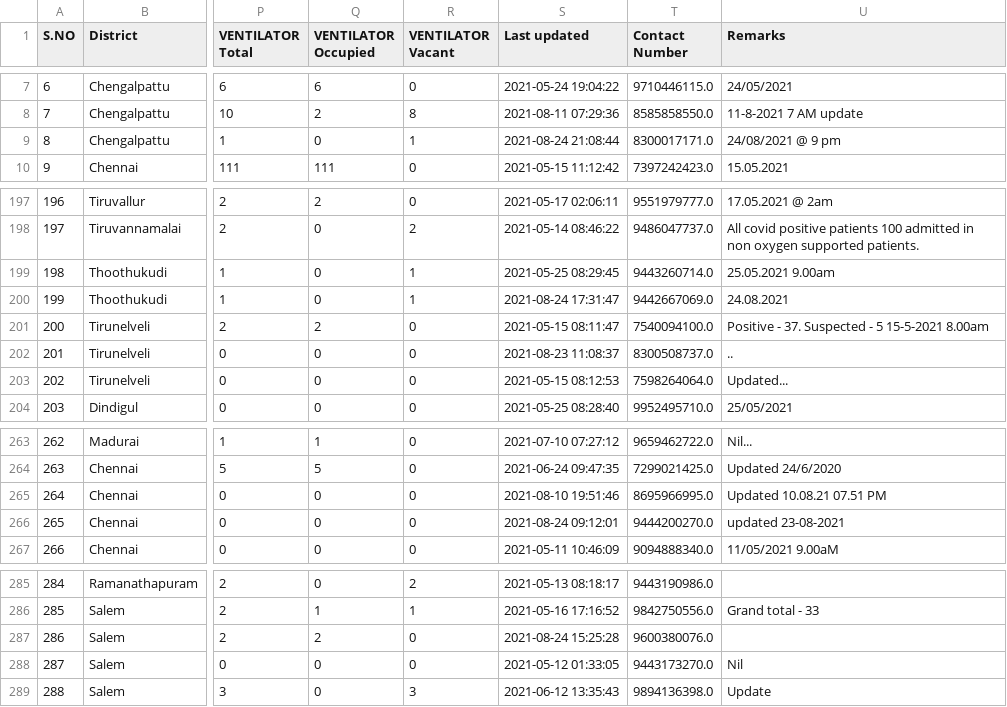
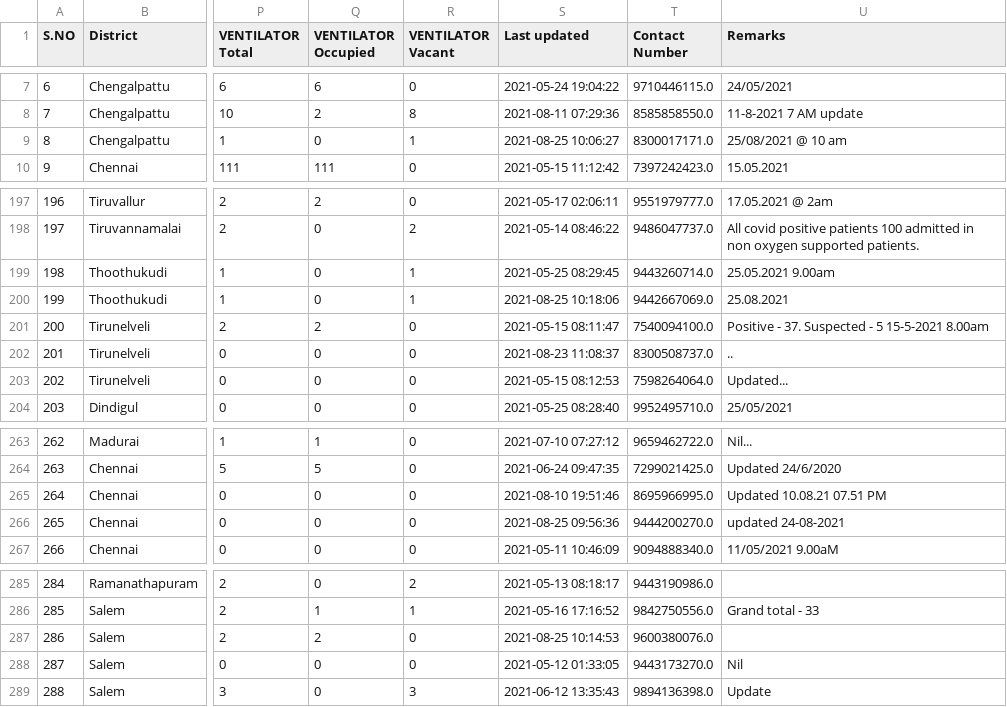
Before and after one commit to mskian/tamil-nadu-covid-beds-api, a CSV file: data/beds.csv, drawn as a sheet; only a part is shown, gaps mark what is left out; the diff names each change by its address in the sheet, - before the commit and + after, or states it on an @@ line.

```diff
--- a/data/beds.csv
+++ b/data/beds.csv
-S9 (Last updated): 2021-08-24 21:08:44
+S9 (Last updated): 2021-08-25 10:06:27
-U9 (Remarks): 24/08/2021 @ 9 pm
+U9 (Remarks): 25/08/2021 @ 10 am
-S200 (Last updated): 2021-08-24 17:31:47
+S200 (Last updated): 2021-08-25 10:18:06
-U200 (Remarks): 24.08.2021
+U200 (Remarks): 25.08.2021
-S266 (Last updated): 2021-08-24 09:12:01
+S266 (Last updated): 2021-08-25 09:56:36
-U266 (Remarks): updated 23-08-2021
+U266 (Remarks): updated 24-08-2021
-S287 (Last updated): 2021-08-24 15:25:28
+S287 (Last updated): 2021-08-25 10:14:53
```
Also changed, not shown: 1 other file.
